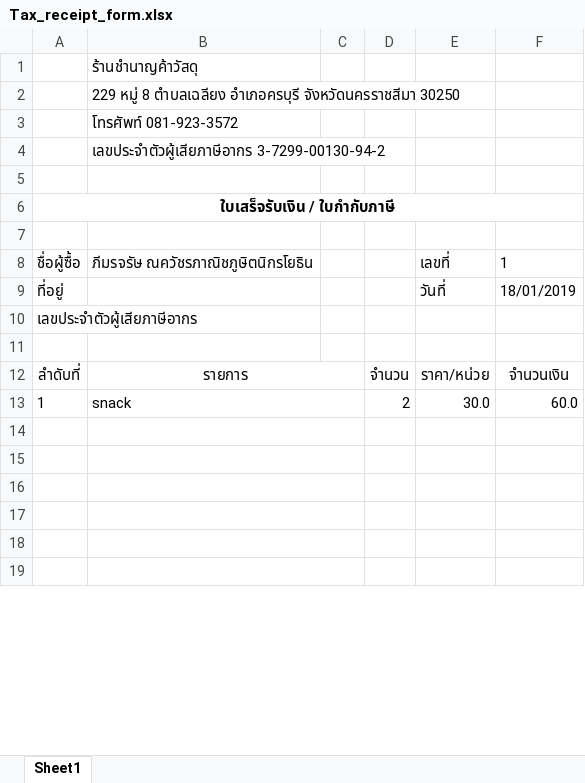
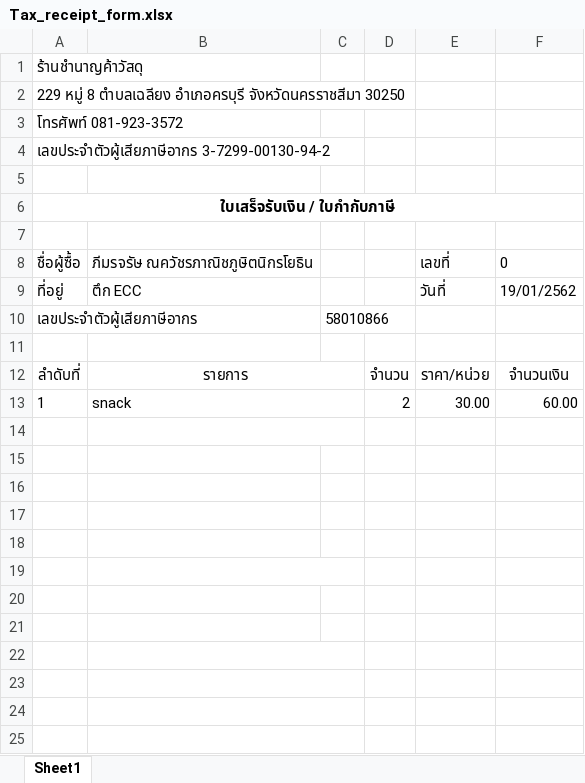
Before and after one commit to Oboymano/Tax-Receipt, an Excel workbook: build/classes/excel/Tax_receipt_form.xlsx, sheet Sheet1, drawn as a sheet; only a part is shown; values as stored, in another font and other column widths than the file's, no borders; removed rows and columns are numbered as before the commit, all else as after; the diff names each change by its address in the sheet, - before the commit and + after, or states it on an @@ line.

```diff
--- a/build/classes/excel/Tax_receipt_form.xlsx (sheet Sheet1)
+++ b/build/classes/excel/Tax_receipt_form.xlsx (sheet Sheet1)
-row 1:  | ร้านชำนาญค้าวัสดุ
-row 2:  | 229 หมู่ 8 ตำบลเฉลียง อำเภอครบุรี จังหวัดนครราชสีมา 30250
-row 3:  | โทรศัพท์ 081-923-3572
-row 4:  | เลขประจำตัวผู้เสียภาษีอากร 3-7299-00130-94-2
+row 1: ร้านชำนาญค้าวัสดุ
+row 2: 229 หมู่ 8 ตำบลเฉลียง อำเภอครบุรี จังหวัดนครราชสีมา 30250
+row 3: โทรศัพท์ 081-923-3572
+row 4: เลขประจำตัวผู้เสียภาษีอากร 3-7299-00130-94-2
-F8: 1
+F8: 0
-B9: (empty)
+B9: ตึก ECC
-F9: 18/01/2019
+F9: 19/01/2562
-C10: (empty)
+C10: 58010866
-E13: 30.0
+E13: 30.00
-F13: 60.0
+F13: 60.00
+row 14: (empty)
+row 15: (empty)
+row 16: (empty)
+row 17: (empty)
+row 18: (empty)
+row 19: (empty)
-B14:C14 merged
-B15:C15 merged
```
Also changed, not shown: src/excel/Tax_receipt_form.xlsx, 41 other files.
